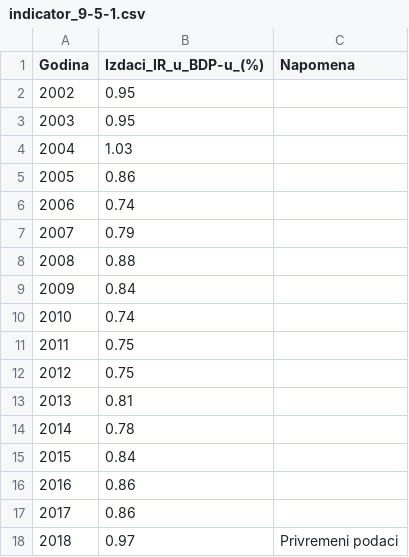
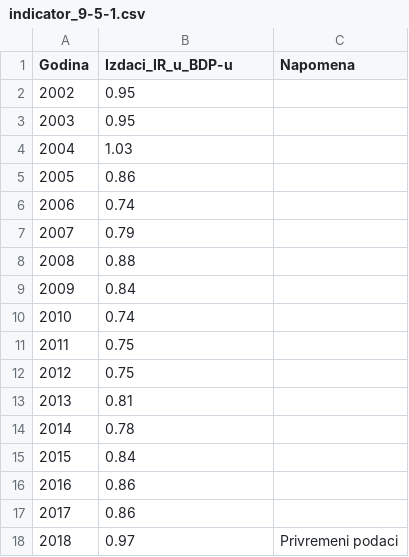
Before and after one commit to CroatianBureauOfStatistics/sdg-indicators, a CSV file: data/indicator_9-5-1.csv, drawn as a sheet.

```diff
--- a/data/indicator_9-5-1.csv
+++ b/data/indicator_9-5-1.csv
@@ -1,2 +1,2 @@
-Godina,Izdaci_IR_u_BDP-u_(%),Napomena
+Godina,Izdaci_IR_u_BDP-u,Napomena
 2002,0.95,
```
Also changed, not shown: 1 other file.
